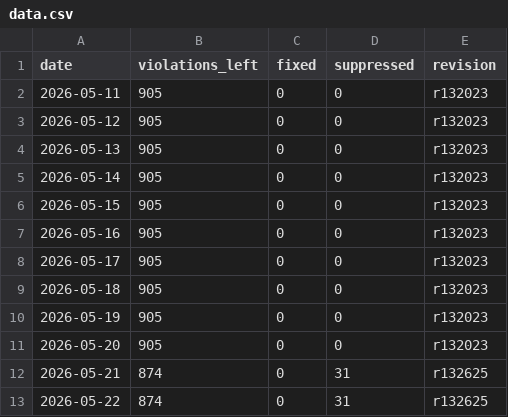
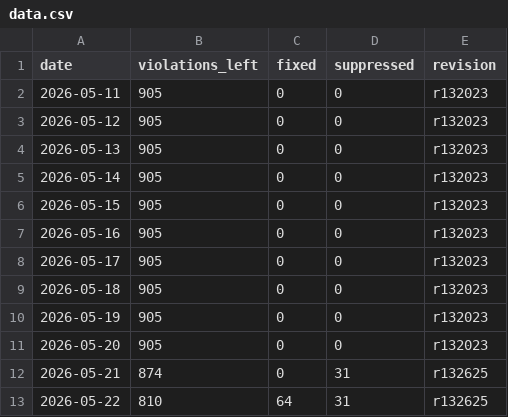
Before and after one commit to C78023/misra-progress-reviwer, a CSV file: docs/data.csv, drawn as a sheet.

Commit message:
Update data.csv

```diff
--- a/docs/data.csv
+++ b/docs/data.csv
@@ -12,2 +12,2 @@ date,violations_left,fixed,suppressed,revision
 2026-05-21,874,0,31,r132625
-2026-05-22,874,0,31,r132625
+2026-05-22,810,64,31,r132625
```
